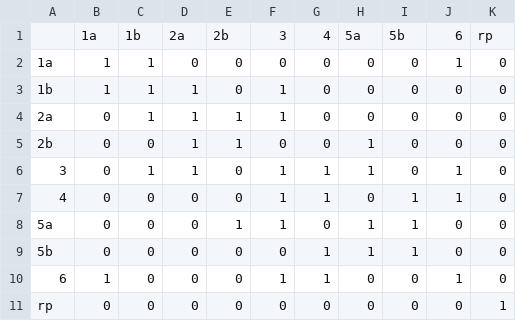
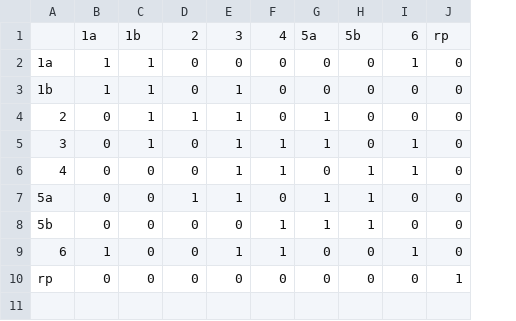
Before and after one commit to uic-evl/LymphaticCancerViz, a CSV file: data/csv/connectivity_618.csv, drawn as a sheet; removed rows and columns are numbered as before the commit, all else as after; the diff names each change by its address in the sheet, - before the commit and + after, or states it on an @@ line.

```diff
--- a/data/csv/connectivity_618.csv
+++ b/data/csv/connectivity_618.csv
-column E, rows 1-4: 2b | 0 | 0 | 1; rows 6-11: 0 | 0 | 1 | 0 | 0 | 0
-D1: 2a
+D1: 2
-D3: 1
+D3: 0
-A4: 2a
+A4: 2
-G4: 0
+G4: 1
-row 5: 2b | 0 | 0 | 1 | 1 | 0 | 0 | 1 | 0 | 0 | 0
-D5: 1
+D5: 0
-D7: 0
+D7: 1
```
Also changed, not shown: data/csv/Annomyized_Updated_618_updated_4_10_2018.csv, 3 other files.
